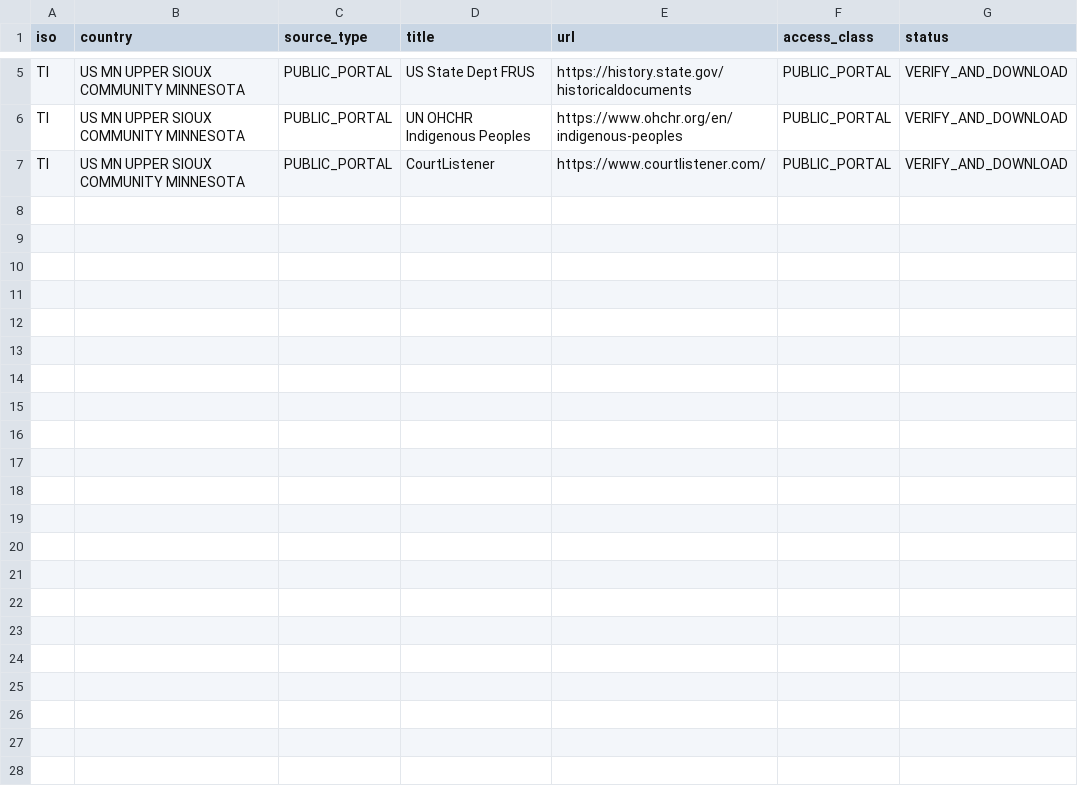
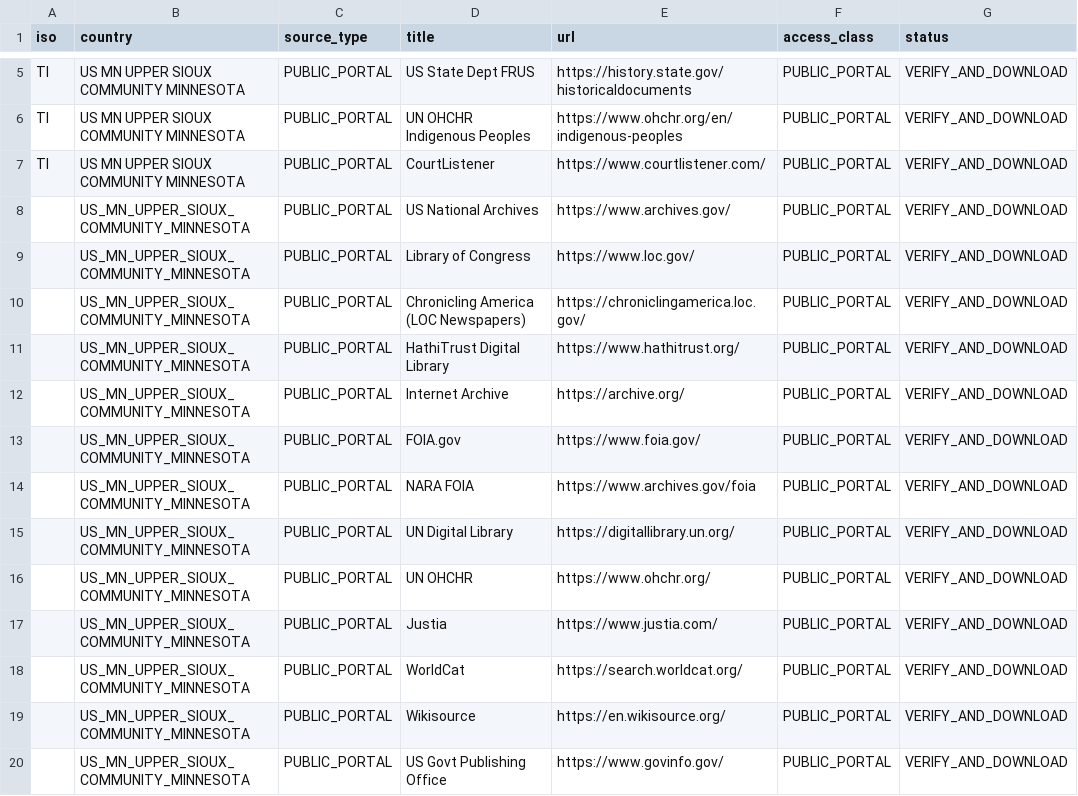
Before and after one commit to GlobalRestitutionAlliance/turtle-island-us-mn-upper-sioux-community-minnesota-master-litigation, a CSV file: 03_Evidentiary_Exhibits/PRIMARY_PUBLIC_SOURCES.csv, drawn as a sheet; only a part is shown, gaps mark what is left out; the diff names each change by its address in the sheet, - before the commit and + after, or states it on an @@ line.

Commit message:
Expand primary public source registries (Batch 2)

```diff
--- a/03_Evidentiary_Exhibits/PRIMARY_PUBLIC_SOURCES.csv
+++ b/03_Evidentiary_Exhibits/PRIMARY_PUBLIC_SOURCES.csv
+row 8:  | US_MN_UPPER_SIOUX_COMMUNITY_MINNESOTA | PUBLIC_PORTAL | US National Archives | https://www.archives.gov/ | PUBLIC_PORTAL | VERIFY_AND_DOWNLOAD
+row 9:  | US_MN_UPPER_SIOUX_COMMUNITY_MINNESOTA | PUBLIC_PORTAL | Library of Congress | https://www.loc.gov/ | PUBLIC_PORTAL | VERIFY_AND_DOWNLOAD
+row 10:  | US_MN_UPPER_SIOUX_COMMUNITY_MINNESOTA | PUBLIC_PORTAL | Chronicling America (LOC Newspapers) | https://chroniclingamerica.loc.gov/ | PUBLIC_PORTAL | VERIFY_AND_DOWNLOAD
+row 11:  | US_MN_UPPER_SIOUX_COMMUNITY_MINNESOTA | PUBLIC_PORTAL | HathiTrust Digital Library | https://www.hathitrust.org/ | PUBLIC_PORTAL | VERIFY_AND_DOWNLOAD
+row 12:  | US_MN_UPPER_SIOUX_COMMUNITY_MINNESOTA | PUBLIC_PORTAL | Internet Archive | https://archive.org/ | PUBLIC_PORTAL | VERIFY_AND_DOWNLOAD
+row 13:  | US_MN_UPPER_SIOUX_COMMUNITY_MINNESOTA | PUBLIC_PORTAL | FOIA.gov | https://www.foia.gov/ | PUBLIC_PORTAL | VERIFY_AND_DOWNLOAD
+row 14:  | US_MN_UPPER_SIOUX_COMMUNITY_MINNESOTA | PUBLIC_PORTAL | NARA FOIA | https://www.archives.gov/foia | PUBLIC_PORTAL | VERIFY_AND_DOWNLOAD
+row 15:  | US_MN_UPPER_SIOUX_COMMUNITY_MINNESOTA | PUBLIC_PORTAL | UN Digital Library | https://digitallibrary.un.org/ | PUBLIC_PORTAL | VERIFY_AND_DOWNLOAD
+row 16:  | US_MN_UPPER_SIOUX_COMMUNITY_MINNESOTA | PUBLIC_PORTAL | UN OHCHR | https://www.ohchr.org/ | PUBLIC_PORTAL | VERIFY_AND_DOWNLOAD
+row 17:  | US_MN_UPPER_SIOUX_COMMUNITY_MINNESOTA | PUBLIC_PORTAL | Justia | https://www.justia.com/ | PUBLIC_PORTAL | VERIFY_AND_DOWNLOAD
+row 18:  | US_MN_UPPER_SIOUX_COMMUNITY_MINNESOTA | PUBLIC_PORTAL | WorldCat | https://search.worldcat.org/ | PUBLIC_PORTAL | VERIFY_AND_DOWNLOAD
+row 19:  | US_MN_UPPER_SIOUX_COMMUNITY_MINNESOTA | PUBLIC_PORTAL | Wikisource | https://en.wikisource.org/ | PUBLIC_PORTAL | VERIFY_AND_DOWNLOAD
+row 20:  | US_MN_UPPER_SIOUX_COMMUNITY_MINNESOTA | PUBLIC_PORTAL | US Govt Publishing Office | https://www.govinfo.gov/ | PUBLIC_PORTAL | VERIFY_AND_DOWNLOAD
```
Also changed, not shown: 2 other files.
